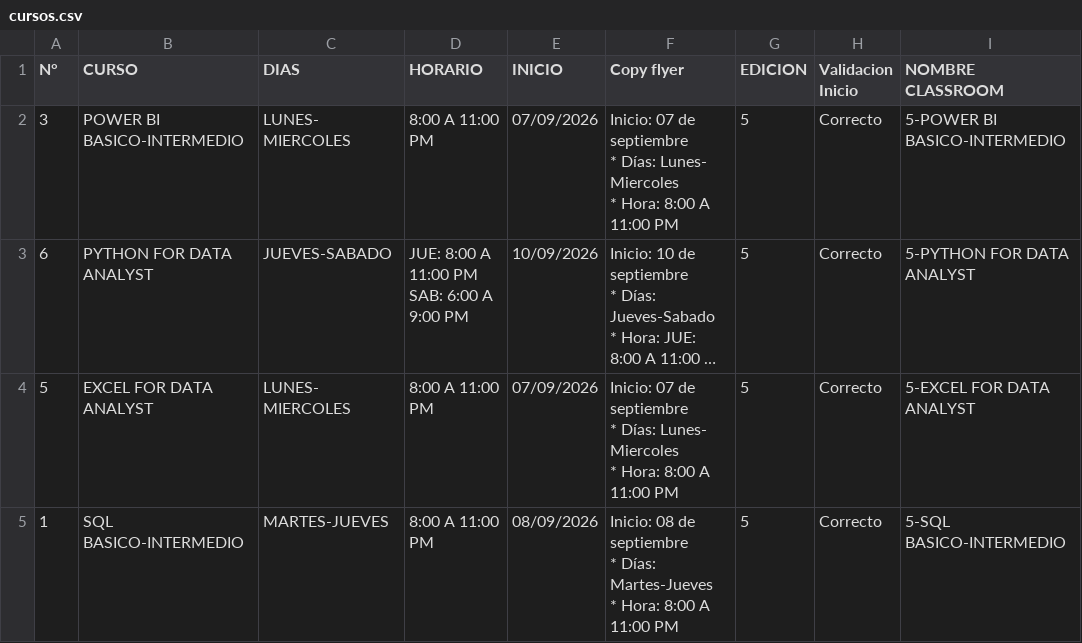
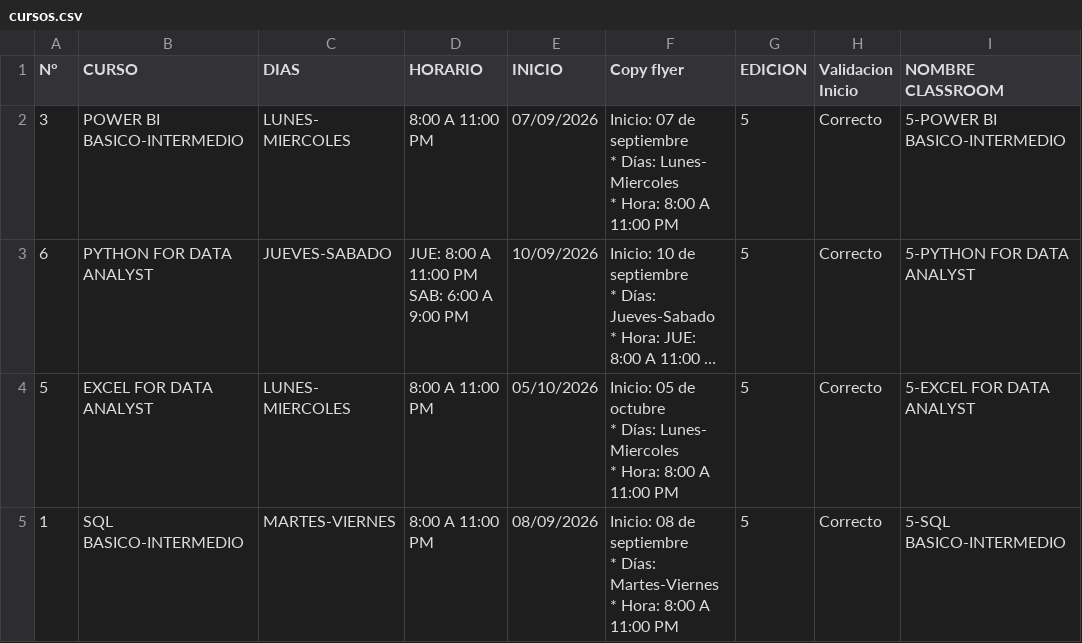
Before and after one commit to carlos311711-dot/dataacademy, a CSV file: public/data/cursos.csv, drawn as a sheet; long unchanged cells end in …; ↵ is a line break in a cell; the diff names each change by its address in the sheet, - before the commit and + after, or states it on an @@ line.

```diff
--- a/public/data/cursos.csv
+++ b/public/data/cursos.csv
-E4 (INICIO): 07/09/2026
+E4 (INICIO): 05/10/2026
-F4 (Copy flyer): Inicio: 07 de septiembre ↵ * Días:…
+F4 (Copy flyer): Inicio: 05 de octubre ↵ * Días:…
-C5 (DIAS): MARTES-JUEVES
+C5 (DIAS): MARTES-VIERNES
-F5 (Copy flyer): …* Días: Martes-Jueves ↵ * Hora:…
+F5 (Copy flyer): …* Días: Martes-Viernes ↵ * Hora:…
```
Also changed, not shown: 4 other files.
